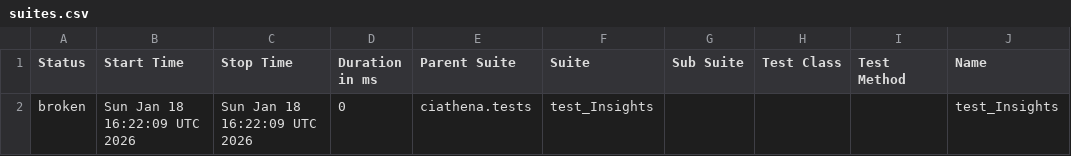
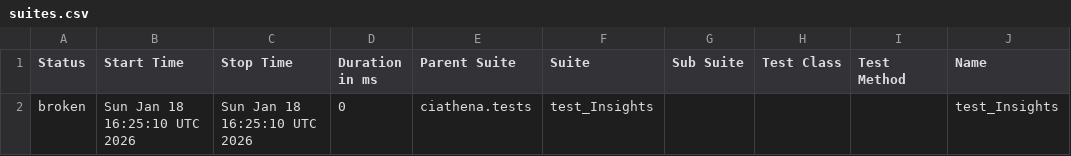
Before and after one commit to harimulaguri9/ciAthena_testone, a CSV file: data/suites.csv, drawn as a sheet; only a part is shown; the diff names each change by its address in the sheet, - before the commit and + after, or states it on an @@ line.

```diff
--- a/data/suites.csv
+++ b/data/suites.csv
-B2 (Start Time): Sun Jan 18 16:22:09 UTC 2026
+B2 (Start Time): Sun Jan 18 16:25:10 UTC 2026
-C2 (Stop Time): Sun Jan 18 16:22:09 UTC 2026
+C2 (Stop Time): Sun Jan 18 16:25:10 UTC 2026
```
Also changed, not shown: 14 other files.
